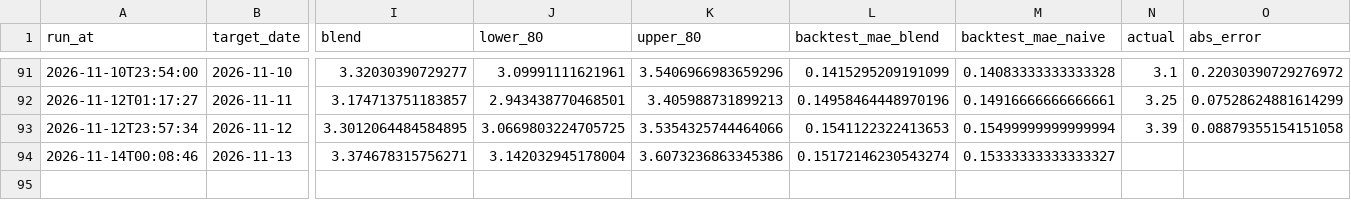
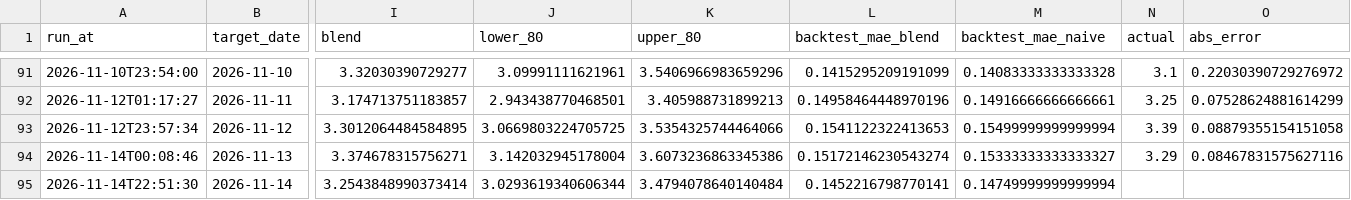
Before and after one commit to pepeelvis/ornn-h100-predictor, a CSV file: predictions_log.csv, drawn as a sheet; only a part is shown, gaps mark what is left out; rows hold the shown columns only; the diff names each change by its address in the sheet, - before the commit and + after, or states it on an @@ line.

```diff
--- a/predictions_log.csv
+++ b/predictions_log.csv
-N94 (actual): (empty)
+N94 (actual): 3.29
-O94 (abs_error): (empty)
+O94 (abs_error): 0.08467831575627116
+row 95: 2026-11-14T22:51:30 | 2026-11-14 | 3.2543848990373414 | 3.0293619340606344 | 3.4794078640140484 | 0.1452216798770141 | 0.14749999999999994
```
Also changed, not shown: lighter_basis_log.csv, 1 other file.
